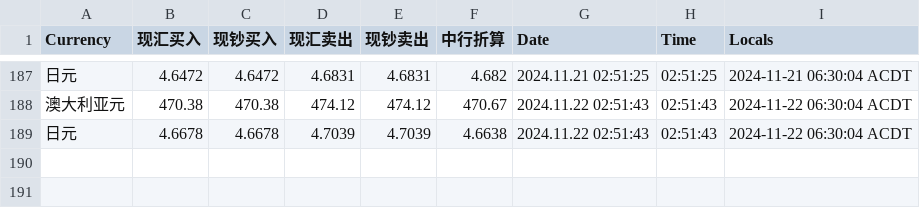
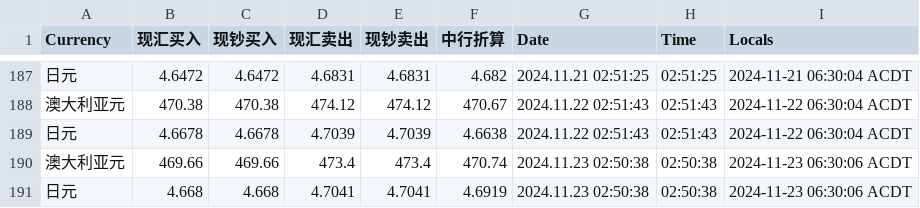
Before and after one commit to secary/exchange, a CSV file: data/ExchangeRates.csv, drawn as a sheet; only a part is shown, gaps mark what is left out.

Commit message:
Auto-commit on 2024-11-23 06:30:06

```diff
--- a/data/ExchangeRates.csv
+++ b/data/ExchangeRates.csv
@@ -189 +189,3 @@ Currency,现汇买入,现钞买入,现汇卖出,现钞卖出,中行折算,Date,T
 日元,4.6678,4.6678,4.7039,4.7039,4.6638,2024.11.22 02:51:43,02:51:43,2024-11-22 06:30:04 ACDT
+澳大利亚元,469.66,469.66,473.4,473.4,470.74,2024.11.23 02:50:38,02:50:38,2024-11-23 06:30:06 ACDT
+日元,4.668,4.668,4.7041,4.7041,4.6919,2024.11.23 02:50:38,02:50:38,2024-11-23 06:30:06 ACDT
```
